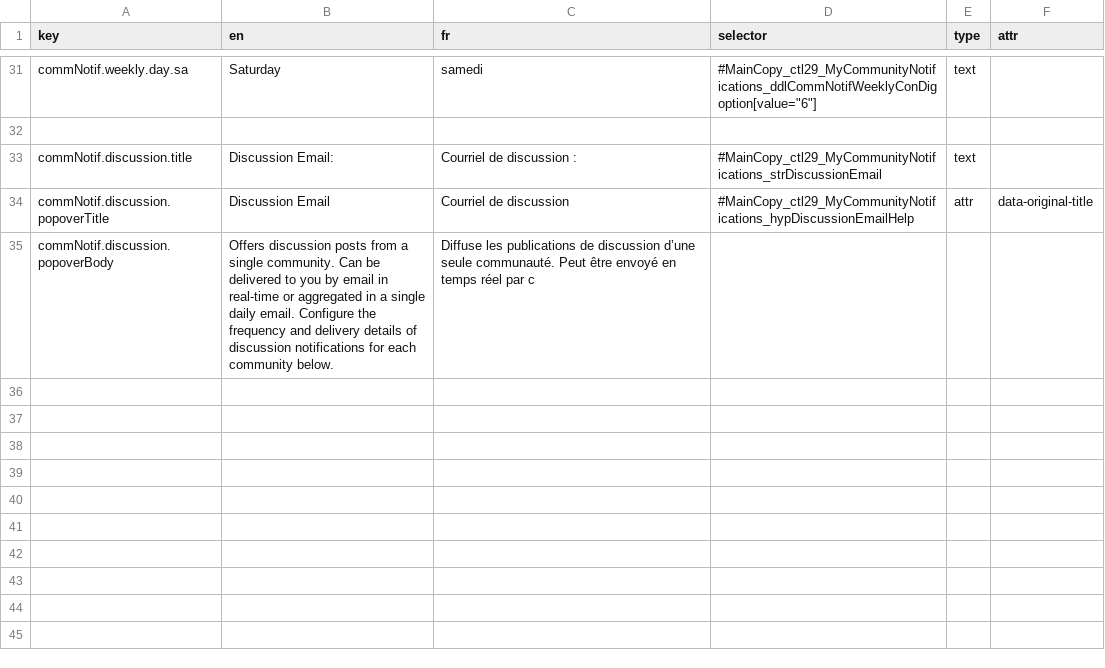
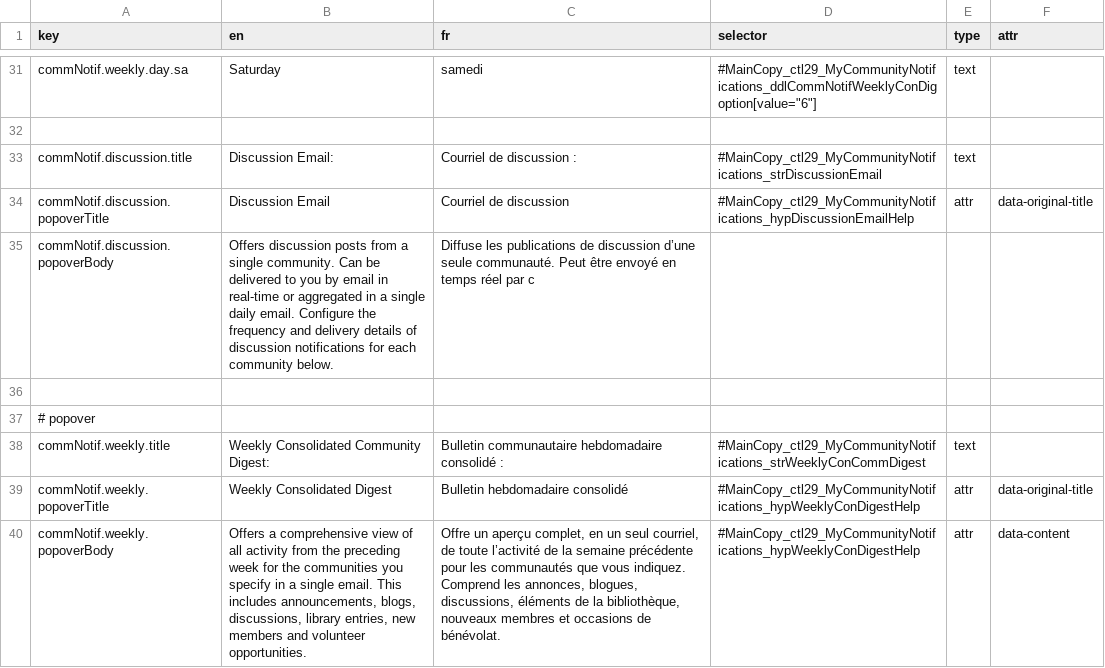
Before and after one commit to prospercanada/i18n-thrive, a CSV file: i18n-build/accountSettingsSubscriptions-translated.csv, drawn as a sheet; only a part is shown, gaps mark what is left out; the diff names each change by its address in the sheet, - before the commit and + after, or states it on an @@ line.

Commit message:
update

```diff
--- a/i18n-build/accountSettingsSubscriptions-translated.csv
+++ b/i18n-build/accountSettingsSubscriptions-translated.csv
+row 36: (empty)
+row 37: # popover
+row 38: commNotif.weekly.title | Weekly Consolidated Community Digest: | Bulletin communautaire hebdomadaire consolidé : | #MainCopy_ctl29_MyCommunityNotifications_strWeeklyConCommDigest | text
+row 39: commNotif.weekly.popoverTitle | Weekly Consolidated Digest | Bulletin hebdomadaire consolidé | #MainCopy_ctl29_MyCommunityNotifications_hypWeeklyConDigestHelp | attr | data-original-title
+row 40: commNotif.weekly.popoverBody | Offers a comprehensive view of all activity from the preceding week for the communities you specify in a single email. This includes announcements, blogs, discussions, library entries, new members and volunteer opportunities. | Offre un aperçu complet, en un seul courriel, de toute l’activité de la semaine précédente pour les communautés que vous indiquez. Comprend les annonces, blogues, discussions, éléments de la bibliothèque, nouveaux membres et occasions de bénévolat. | #MainCopy_ctl29_MyCommunityNotifications_hypWeeklyConDigestHelp | attr | data-content
```
